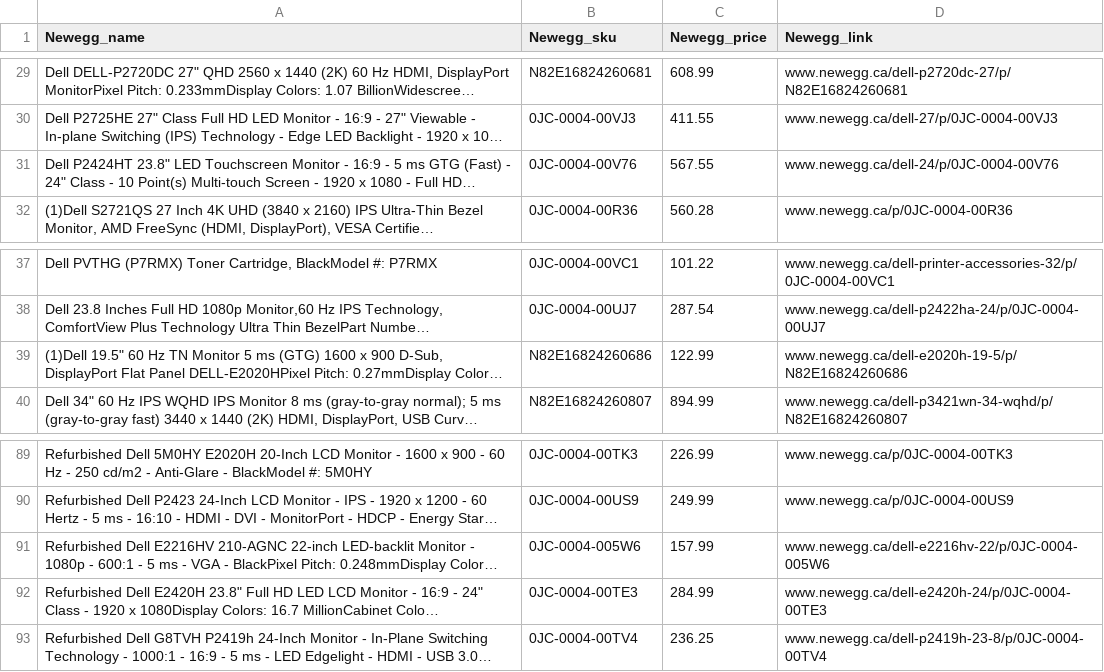
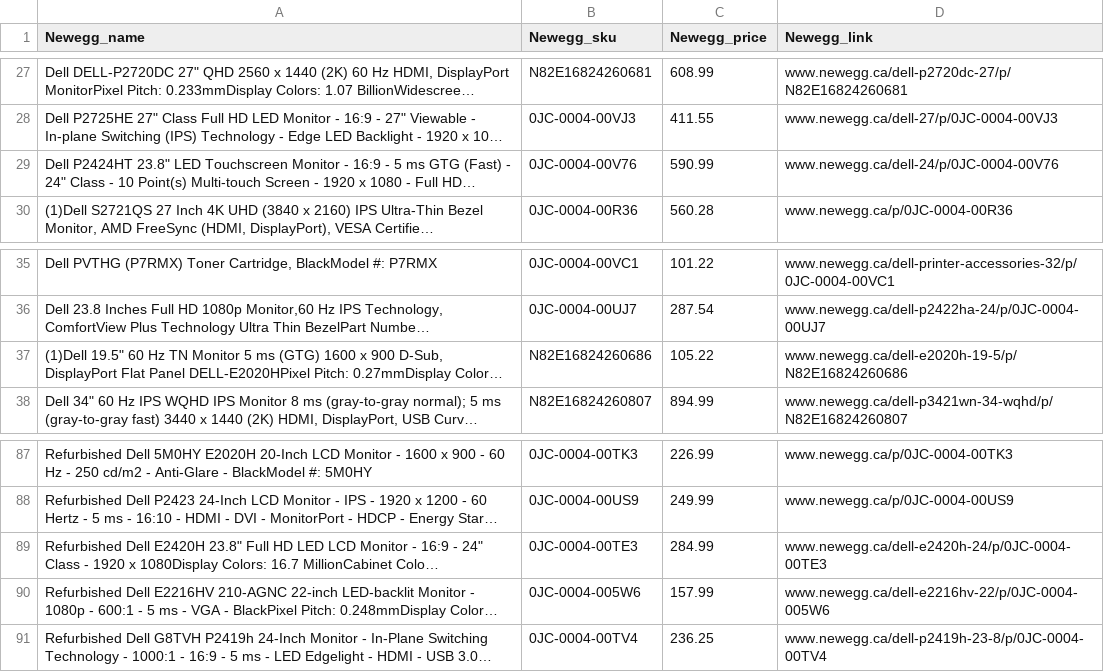
Before and after one commit to sunshineagoo17/brainstation-industry-project-local-install, a CSV file: server/scripts/data/newegg_dell_monitor_20240629.csv (was server/scripts/data/newegg_dell_monitor_20240628.csv), drawn as a sheet; only a part is shown, gaps mark what is left out; long unchanged cells end in …; addresses are those after the commit; the diff covers the shown part only; the diff names each change by its address in the sheet, - before the commit and + after, or states it on an @@ line.

```diff
--- a/server/scripts/data/newegg_dell_monitor_20240628.csv
+++ b/server/scripts/data/newegg_dell_monitor_20240629.csv
-C29 (Newegg_price): 567.55
+C29 (Newegg_price): 590.99
-C37 (Newegg_price): 122.99
+C37 (Newegg_price): 105.22
@@ row 92 moved to row 89: Refurbished Dell E2420H 23.8" Full HD LE… @@
```
Also changed, not shown: 2 added rows, 4 removed rows and 22 edited cells elsewhere in this file, server/scripts/data/bestbuy_comparison_20240629.csv, server/scripts/data/bestbuy_dell_monitor_20240629.csv, 8 other files.
